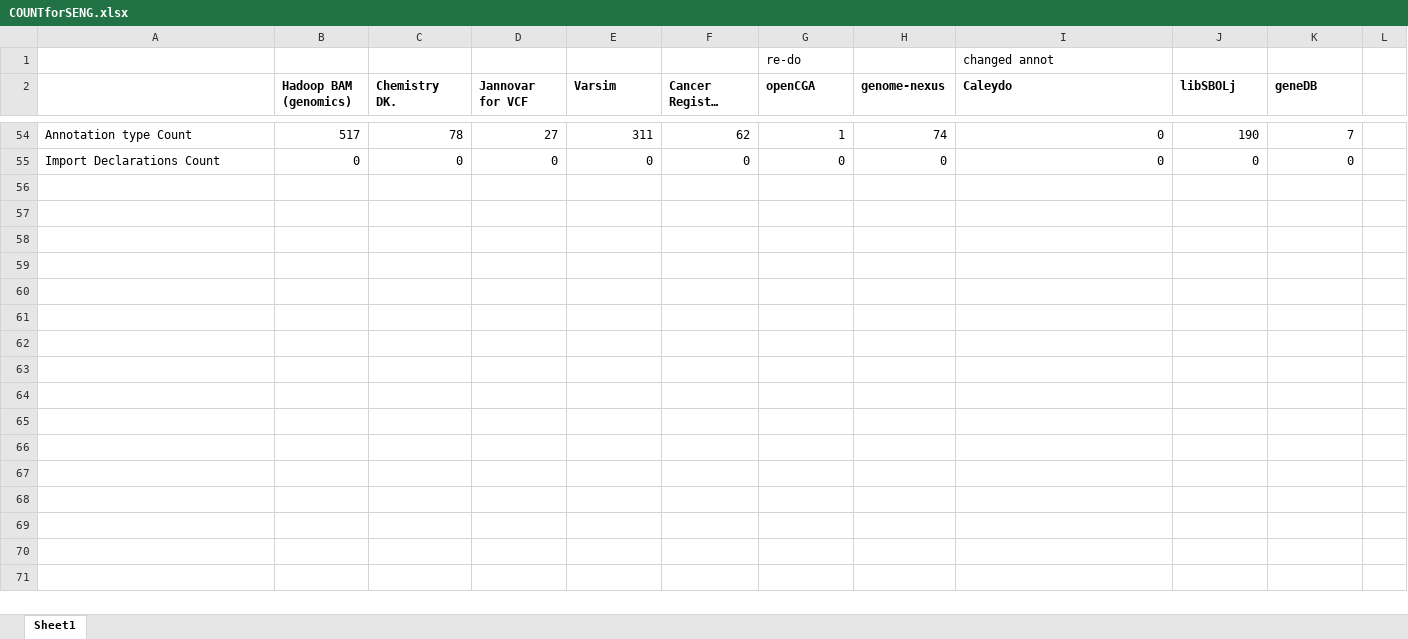
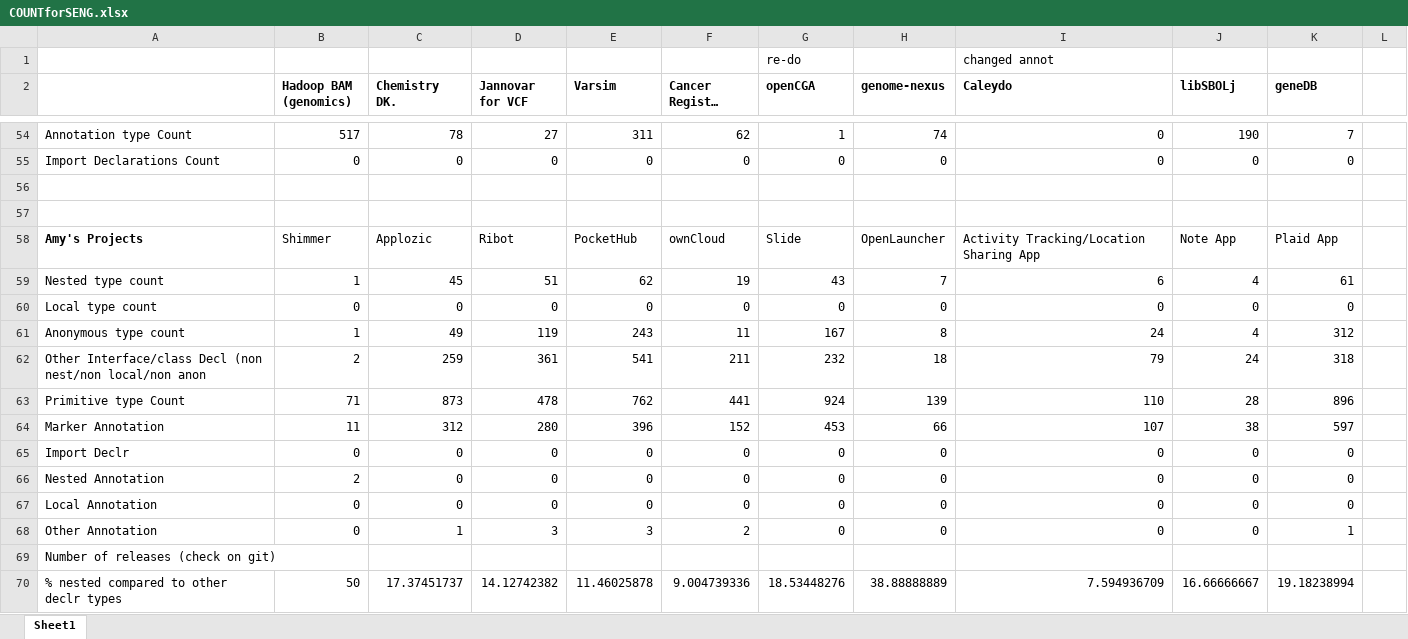
Before and after one commit to shippy24/SENG300GROUP3, an Excel workbook: COUNTforSENG.xlsx, sheet Sheet1, drawn as a sheet; only a part is shown, gaps mark what is left out; long unchanged cells end in …; values as stored, in another font and other column widths than the file's, no borders; the diff names each change by its address in the sheet, - before the commit and + after, or states it on an @@ line.

Commit message:
Added Amy's projects

```diff
--- a/COUNTforSENG.xlsx (sheet Sheet1)
+++ b/COUNTforSENG.xlsx (sheet Sheet1)
+row 56: (empty)
+row 57: (empty)
+row 58: Amy's Projects | Shimmer | Applozic | Ribot | PocketHub | ownCloud | Slide | OpenLauncher | Activity Tracking/Location Sharing App | Note App | Plaid App
+row 59: Nested type count | 1 | 45 | 51 | 62 | 19 | 43 | 7 | 6 | 4 | 61
+row 60: Local type count | 0 | 0 | 0 | 0 | 0 | 0 | 0 | 0 | 0 | 0
+row 61: Anonymous type count | 1 | 49 | 119 | 243 | 11 | 167 | 8 | 24 | 4 | 312
+row 62: Other Interface/class Decl (non nest/non local/non anon | 2 | 259 | 361 | 541 | 211 | 232 | 18 | 79 | 24 | 318
+row 63: Primitive type Count | 71 | 873 | 478 | 762 | 441 | 924 | 139 | 110 | 28 | 896
+row 64: Marker Annotation | 11 | 312 | 280 | 396 | 152 | 453 | 66 | 107 | 38 | 597
+row 65: Import Declr | 0 | 0 | 0 | 0 | 0 | 0 | 0 | 0 | 0 | 0
+row 66: Nested Annotation | 2 | 0 | 0 | 0 | 0 | 0 | 0 | 0 | 0 | 0
+row 67: Local Annotation | 0 | 0 | 0 | 0 | 0 | 0 | 0 | 0 | 0 | 0
+row 68: Other Annotation | 0 | 1 | 3 | 3 | 2 | 0 | 0 | 0 | 0 | 1
+row 69: Number of releases (check on git)
+row 70: % nested compared to other declr types | 50 | 17.37451737 | 14.12742382 | 11.46025878 | 9.004739336 | 18.53448276 | 38.88888889 | 7.594936709 | 16.66666667 | 19.18238994
```
